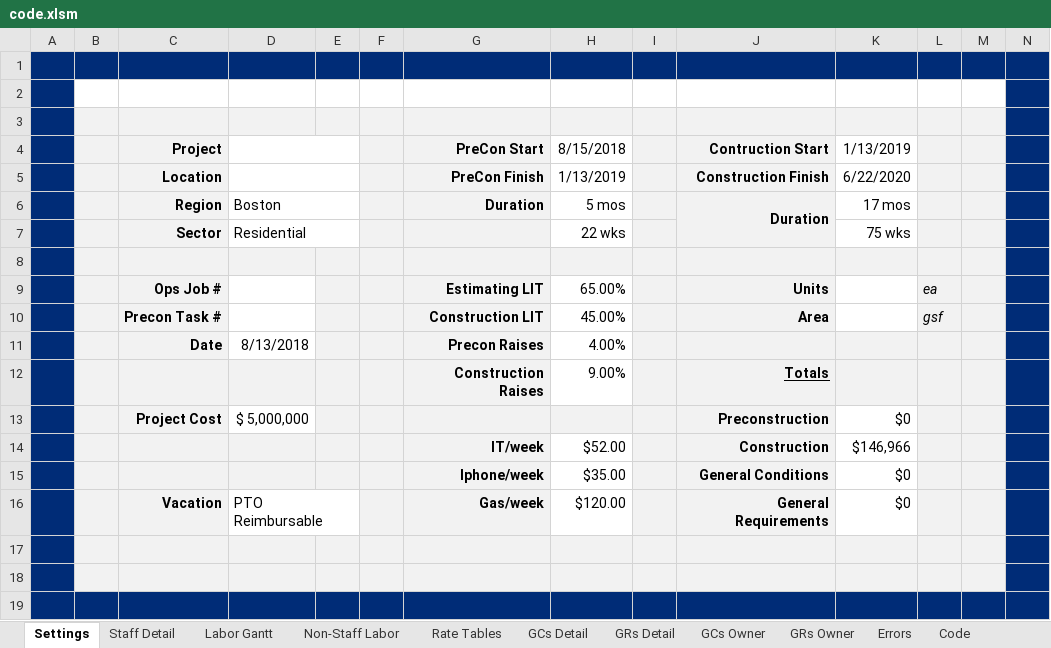
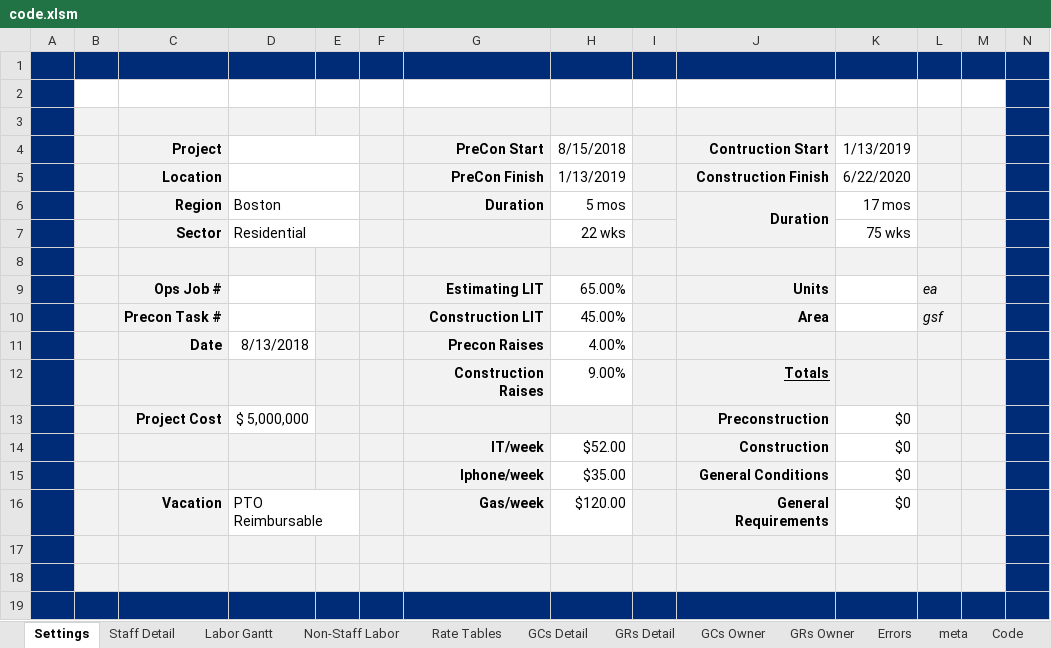
Before and after one commit to cajoku/GCGRrepo, an Excel workbook: code.xlsm, sheet Settings, drawn as a sheet; values as stored, in another font and other column widths than the file's, no borders; charts and pictures not drawn; the diff names each change by its address in the sheet, - before the commit and + after, or states it on an @@ line.

Commit message:
forgot to add meta tab to code.xlsm

```diff
--- a/code.xlsm (sheet Settings)
+++ b/code.xlsm (sheet Settings)
+sheet tab: meta
-K14 (1/13/2019): $146,966
+K14 (1/13/2019): $0
```
Also changed, not shown: sheet Staff Detail, sheet GCs Owner, hidden cells.
